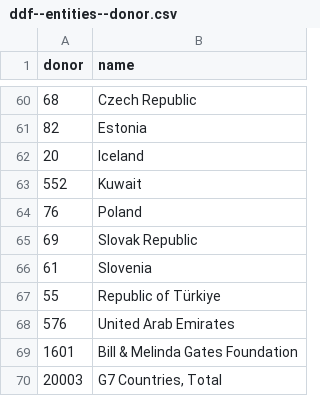
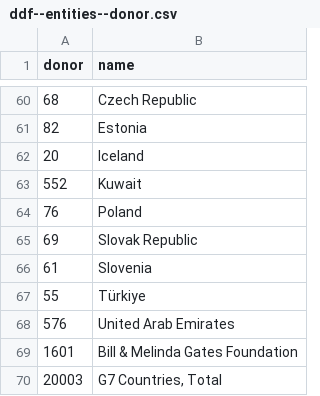
Before and after one commit to open-numbers/ddf--oecd--dac, a CSV file: ddf--entities--donor.csv, drawn as a sheet; only a part is shown, gaps mark what is left out.

Commit message:
auto generated dataset

```diff
--- a/ddf--entities--donor.csv
+++ b/ddf--entities--donor.csv
@@ -66,3 +66,3 @@ donor,name
 61,Slovenia
-55,Republic of Türkiye
+55,Türkiye
 576,United Arab Emirates
```
Also changed, not shown: 1 other file.
